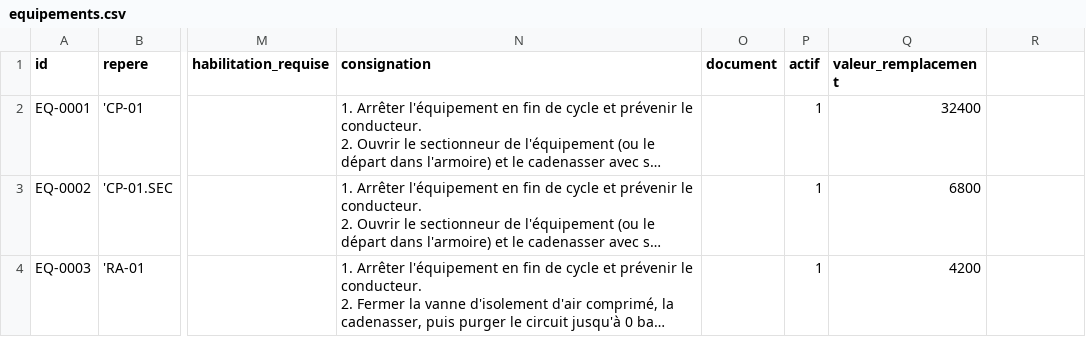
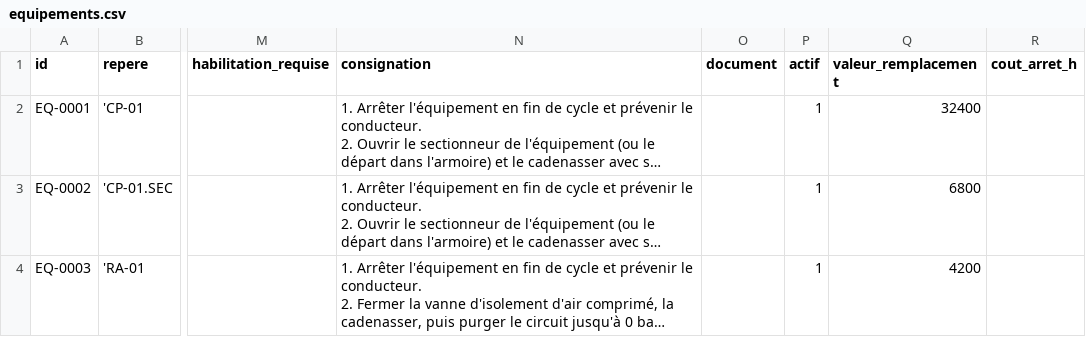
Before and after one commit to nicoboy49/prevo, a CSV file: donnees/demo/equipements.csv, drawn as a sheet; only a part is shown, gaps mark what is left out; long unchanged cells end in …; the diff names each change by its address in the sheet, - before the commit and + after, or states it on an @@ line.

```diff
--- a/donnees/demo/equipements.csv
+++ b/donnees/demo/equipements.csv
-R1: (empty)
+R1: cout_arret_h
```
Also changed, not shown: donnees/demo/controles_reglementaires.csv, donnees/demo/habilitations.csv, 8 other files.
